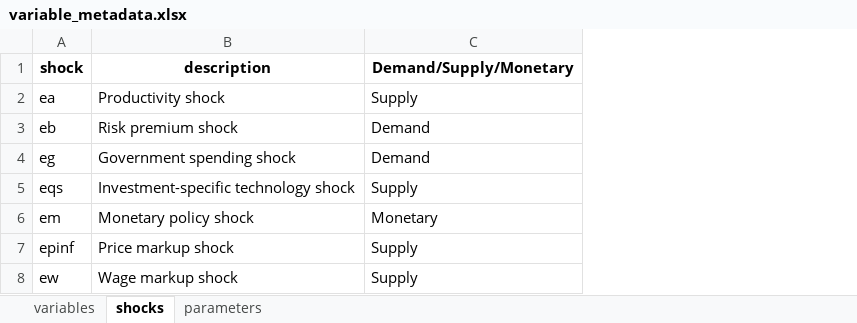
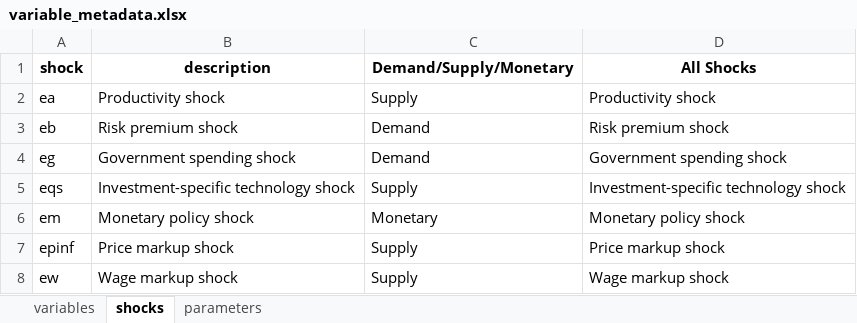
Before and after one commit to RBA-ER-Replication/ezdyn, an Excel workbook: dashboard_example/inputs/variable_metadata.xlsx, sheet shocks, drawn as a sheet; values as stored, in another font and other column widths than the file's, no borders; the diff names each change by its address in the sheet, - before the commit and + after, or states it on an @@ line.

Commit message:
Year-ended output growth, new dashboard defaults and an All Shocks grouping

```diff
--- a/dashboard_example/inputs/variable_metadata.xlsx (sheet shocks)
+++ b/dashboard_example/inputs/variable_metadata.xlsx (sheet shocks)
+column D (All Shocks), rows 2-8: Productivity shock | Risk premium shock | Government spending shock | Investment-specific technology shock | Monetary policy shock | Price markup shock | Wage markup shock
```
Also changed, not shown: sheet variables, dashboard_example/inputs/AscariSbordone2014_metadata.xlsx, dashboard_example/inputs/BornPfeifer2018MP_metadata.xlsx, 18 other files.
